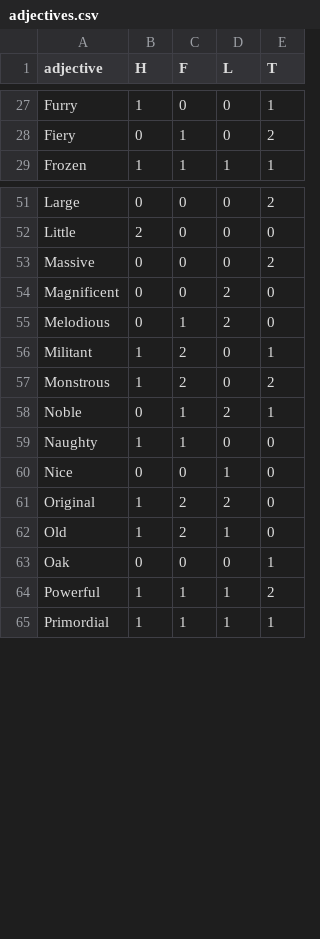
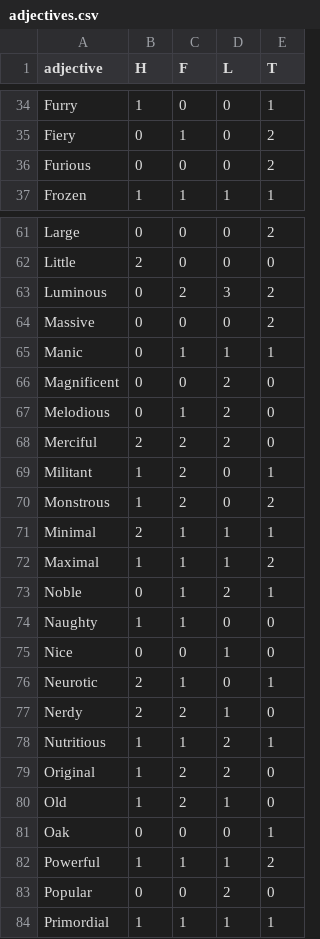
Before and after one commit to snarles/misc, a CSV file: ticklefight_demo/adjectives.csv, drawn as a sheet; only a part is shown, gaps mark what is left out; the diff covers the shown part only; the diff names each change by its address in the sheet, - before the commit and + after, or states it on an @@ line.

```diff
--- a/ticklefight_demo/adjectives.csv
+++ b/ticklefight_demo/adjectives.csv
+row 36: Furious | 0 | 0 | 0 | 2
+row 63: Luminous | 0 | 2 | 3 | 2
+row 65: Manic | 0 | 1 | 1 | 1
+row 68: Merciful | 2 | 2 | 2 | 0
+row 71: Minimal | 2 | 1 | 1 | 1
+row 72: Maximal | 1 | 1 | 1 | 2
+row 76: Neurotic | 2 | 1 | 0 | 1
+row 77: Nerdy | 2 | 2 | 1 | 0
+row 78: Nutritious | 1 | 1 | 2 | 1
+row 83: Popular | 0 | 0 | 2 | 0
```
Also changed, not shown: 16 added rows and 11 edited cells elsewhere in this file, ticklefight_demo/nouns.csv, 2 other files.
